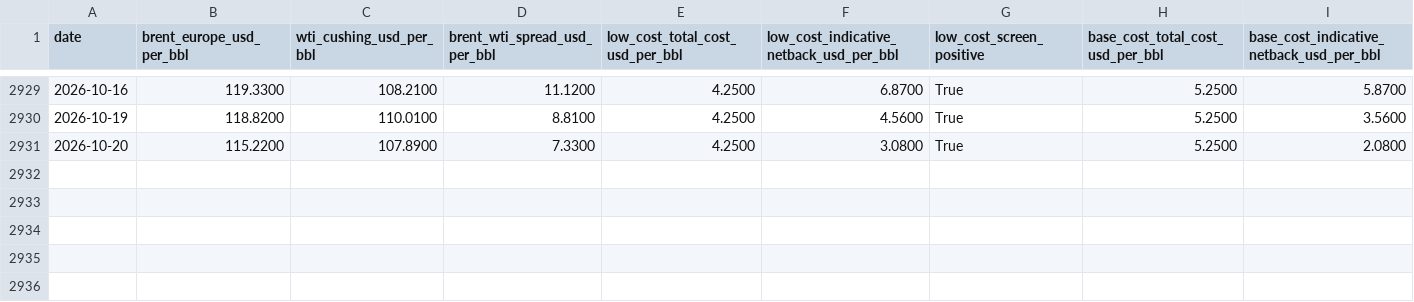
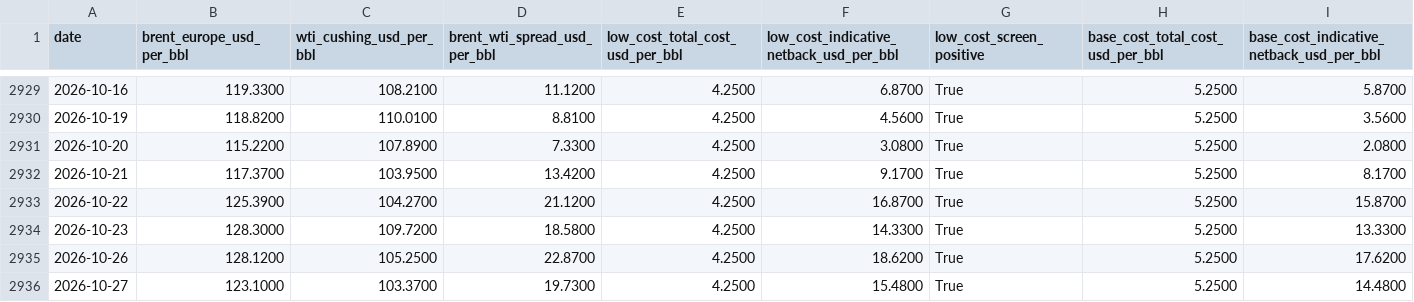
Before and after one commit to mohamedmadkour62005-beep/brent-wti-shipping-sensitivity, a CSV file: output/brent_wti_export_screen_data.csv, drawn as a sheet; only a part is shown, gaps mark what is left out; rows hold the shown columns only; the diff names each change by its address in the sheet, - before the commit and + after, or states it on an @@ line.

```diff
--- a/output/brent_wti_export_screen_data.csv
+++ b/output/brent_wti_export_screen_data.csv
+row 2932: 2026-10-21 | 117.3700 | 103.9500 | 13.4200 | 4.2500 | 9.1700 | True | 5.2500 | 8.1700
+row 2933: 2026-10-22 | 125.3900 | 104.2700 | 21.1200 | 4.2500 | 16.8700 | True | 5.2500 | 15.8700
+row 2934: 2026-10-23 | 128.3000 | 109.7200 | 18.5800 | 4.2500 | 14.3300 | True | 5.2500 | 13.3300
+row 2935: 2026-10-26 | 128.1200 | 105.2500 | 22.8700 | 4.2500 | 18.6200 | True | 5.2500 | 17.6200
+row 2936: 2026-10-27 | 123.1000 | 103.3700 | 19.7300 | 4.2500 | 15.4800 | True | 5.2500 | 14.4800
```
Also changed, not shown: output/brent_wti_base_cost_episodes.csv, output/brent_wti_export_screen_summary.csv, 2 other files.
